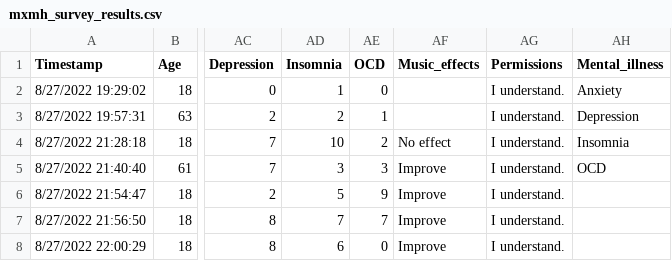
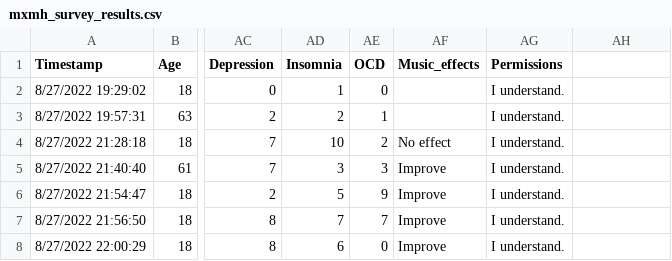
Before and after one commit to Kiny21/DataViz, a CSV file: mxmh_survey_results.csv, drawn as a sheet; only a part is shown, gaps mark what is left out; the diff names each change by its address in the sheet, - before the commit and + after, or states it on an @@ line.

Commit message:
Update mxmh_survey_results.csv

```diff
--- a/mxmh_survey_results.csv
+++ b/mxmh_survey_results.csv
-AH1: Mental_illness
+AH1: (empty)
-AH2: Anxiety
+AH2: (empty)
-AH3: Depression
+AH3: (empty)
-AH4: Insomnia
+AH4: (empty)
-AH5: OCD
+AH5: (empty)
```
